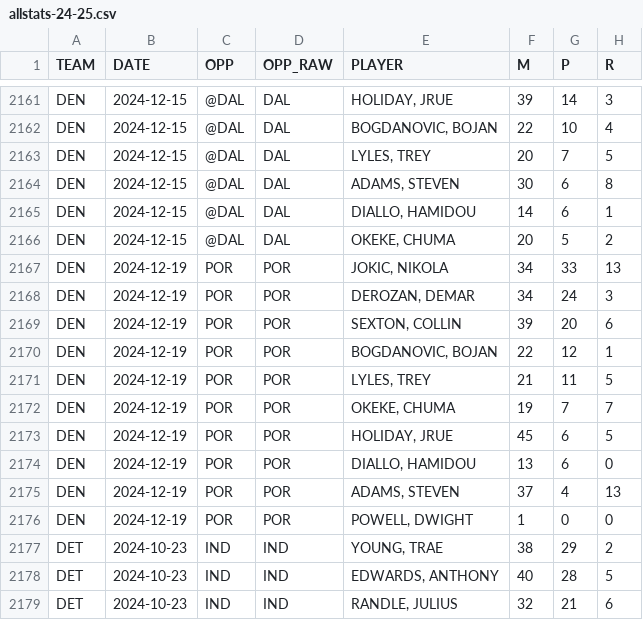
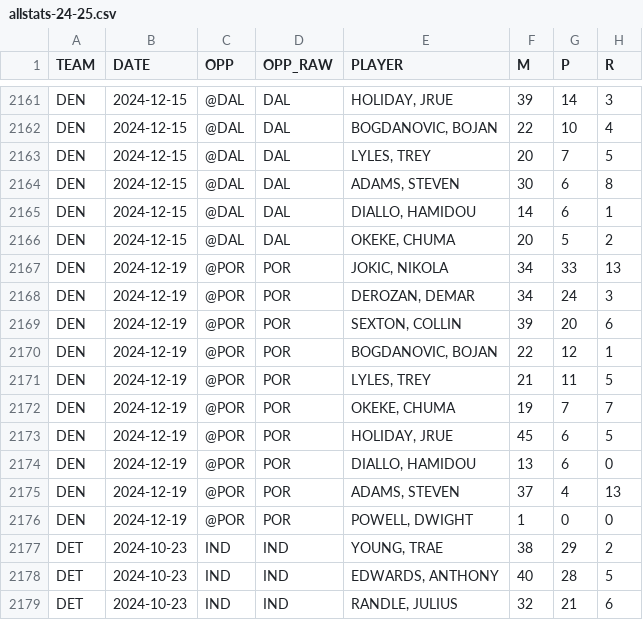
Before and after one commit to bshk93/nothing-but-stats, a CSV file: app/data/allstats-24-25.csv, drawn as a sheet; only a part is shown, gaps mark what is left out; the diff names each change by its address in the sheet, - before the commit and + after, or states it on an @@ line.

```diff
--- a/app/data/allstats-24-25.csv
+++ b/app/data/allstats-24-25.csv
-C2167:C2176 (OPP): POR
+C2167:C2176 (OPP): @POR
```
Also changed, not shown: 3 other files.
